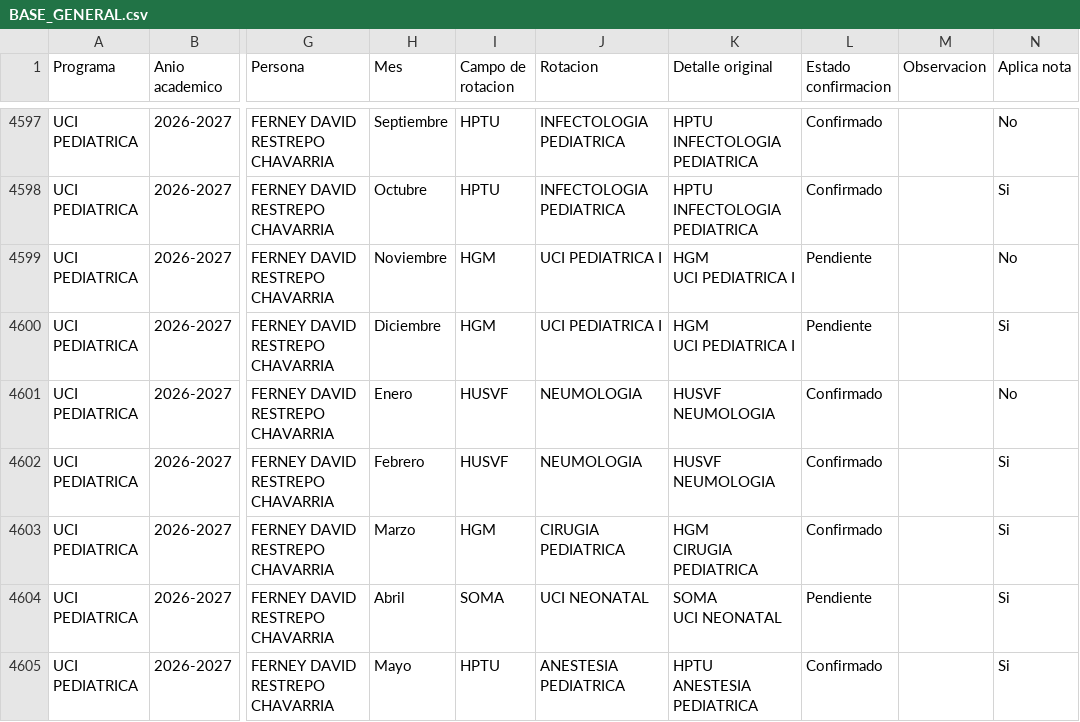
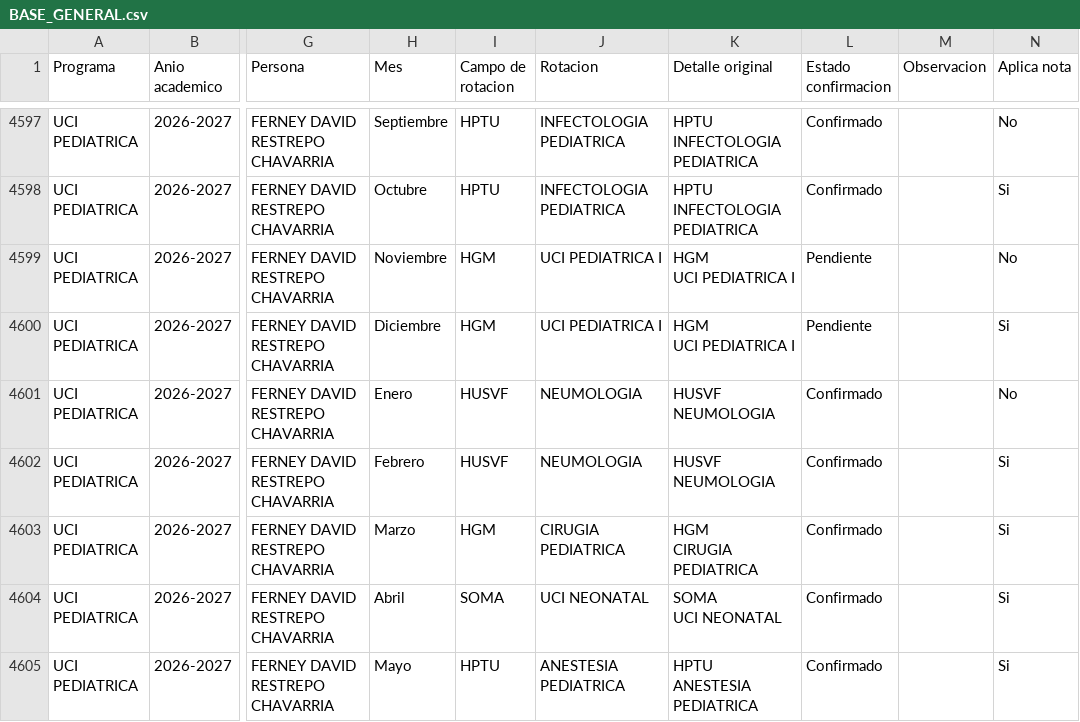
Before and after one commit to posgradosces/posgrados-ces, a CSV file: datos/BASE_GENERAL.csv, drawn as a sheet; only a part is shown, gaps mark what is left out; the diff covers the shown part only; the diff names each change by its address in the sheet, - before the commit and + after, or states it on an @@ line.

```diff
--- a/datos/BASE_GENERAL.csv
+++ b/datos/BASE_GENERAL.csv
-L4604 (Estado confirmacion): Pendiente
+L4604 (Estado confirmacion): Confirmado
```
Also changed, not shown: 30 edited cells elsewhere in this file.
